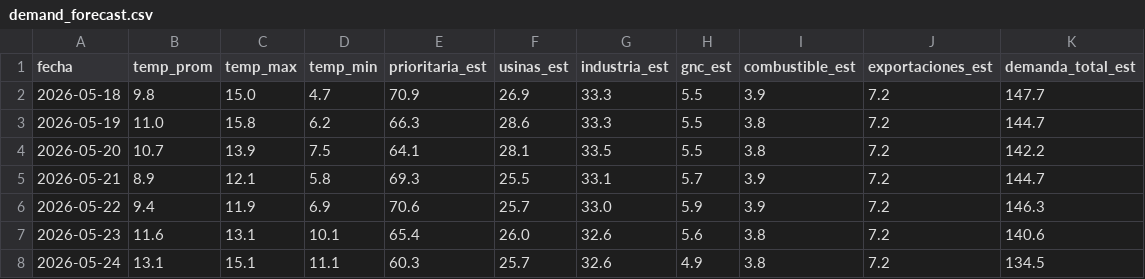
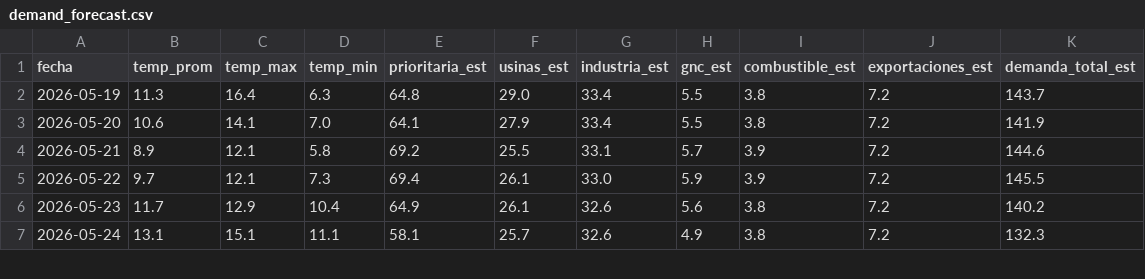
Before and after one commit to mpodeley/estado-del-sistema, a CSV file: data/demand_forecast.csv, drawn as a sheet; only a part is shown; the diff covers the shown part only.

```diff
--- a/data/demand_forecast.csv
+++ b/data/demand_forecast.csv
@@ -1,8 +1,7 @@
 fecha,temp_prom,temp_max,temp_min,prioritaria_est,usinas_est,industria_est,gnc_est,combustible_est,exportaciones_est,demanda_total_est
-2026-05-18,9.8,15.0,4.7,70.9,26.9,33.3,5.5,3.9,7.2,147.7
-2026-05-19,11.0,15.8,6.2,66.3,28.6,33.3,5.5,3.8,7.2,144.7
-2026-05-20,10.7,13.9,7.5,64.1,28.1,33.5,5.5,3.8,7.2,142.2
-2026-05-21,8.9,12.1,5.8,69.3,25.5,33.1,5.7,3.9,7.2,144.7
-2026-05-22,9.4,11.9,6.9,70.6,25.7,33.0,5.9,3.9,7.2,146.3
-2026-05-23,11.6,13.1,10.1,65.4,26.0,32.6,5.6,3.8,7.2,140.6
-2026-05-24,13.1,15.1,11.1,60.3,25.7,32.6,4.9,3.8,7.2,134.5
+2026-05-19,11.3,16.4,6.3,64.8,29.0,33.4,5.5,3.8,7.2,143.7
+2026-05-20,10.6,14.1,7.0,64.1,27.9,33.4,5.5,3.8,7.2,141.9
+2026-05-21,8.9,12.1,5.8,69.2,25.5,33.1,5.7,3.9,7.2,144.6
+2026-05-22,9.7,12.1,7.3,69.4,26.1,33.0,5.9,3.9,7.2,145.5
+2026-05-23,11.7,12.9,10.4,64.9,26.1,32.6,5.6,3.8,7.2,140.2
+2026-05-24,13.1,15.1,11.1,58.1,25.7,32.6,4.9,3.8,7.2,132.3
```
Also changed, not shown: 1 added row and 50 edited cells elsewhere in this file, data/megsa_benchmarks.csv, data/weather.csv, 17 other files.
